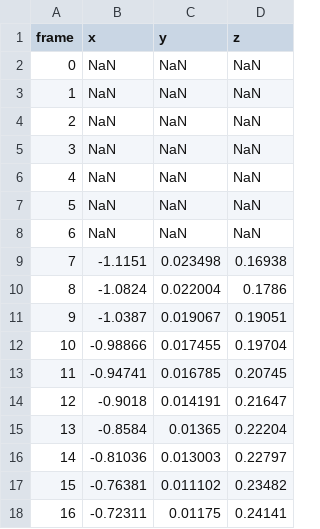
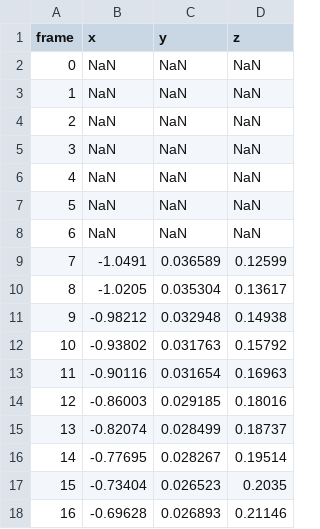
Before and after one commit to smalbadger/PingPongTracker, a CSV file: triangulation_output/CAM1-GOPR0334-16875.csv, drawn as a sheet; only a part is shown; the diff covers the shown part only.

```diff
--- a/triangulation_output/CAM1-GOPR0334-16875.csv
+++ b/triangulation_output/CAM1-GOPR0334-16875.csv
@@ -8,11 +8,11 @@ frame,x,y,z
 6,NaN,NaN,NaN
-7,-1.1151,0.023498,0.16938
-8,-1.0824,0.022004,0.1786
-9,-1.0387,0.019067,0.19051
-10,-0.98866,0.017455,0.19704
-11,-0.94741,0.016785,0.20745
-12,-0.9018,0.014191,0.21647
-13,-0.8584,0.01365,0.22204
-14,-0.81036,0.013003,0.22797
-15,-0.76381,0.011102,0.23482
-16,-0.72311,0.01175,0.24141
+7,-1.0491,0.036589,0.12599
+8,-1.0205,0.035304,0.13617
+9,-0.98212,0.032948,0.14938
+10,-0.93802,0.031763,0.15792
+11,-0.90116,0.031654,0.16963
+12,-0.86003,0.029185,0.18016
+13,-0.82074,0.028499,0.18737
+14,-0.77695,0.028267,0.19514
+15,-0.73404,0.026523,0.2035
+16,-0.69628,0.026893,0.21146
```
Also changed, not shown: 108 edited cells elsewhere in this file, triangulation_output/CAM1-GOPR0333-21157.csv, triangulation_output/CAM1-GOPR0333-25390.csv, 8 other files.
